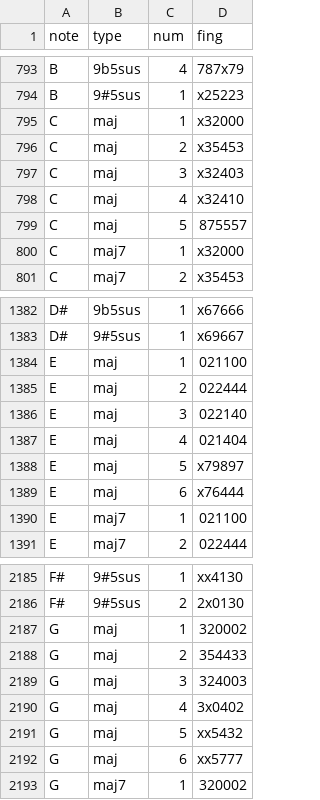
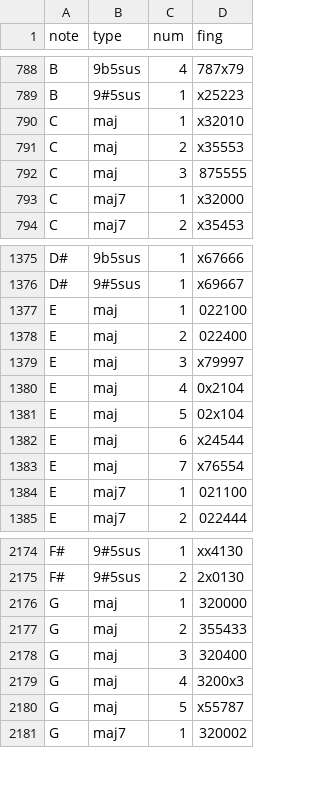
Before and after one commit to AnastasiaKallisto/GuitarApp, a CSV file: Пока не знаю, куда положить/ChordsData.csv, drawn as a sheet; only a part is shown, gaps mark what is left out; the diff covers the shown part only.

```diff
--- a/Пока не знаю, куда положить/ChordsData.csv
+++ b/Пока не знаю, куда положить/ChordsData.csv
@@ -794,7 +789,5 @@ B,9b5sus,4,787x79
 B,9#5sus,1,x25223
-C,maj,1,x32000
-C,maj,2,x35453
-C,maj,3,x32403
-C,maj,4,x32410
-C,maj,5,875557
+C,maj,1,x32010
+C,maj,2,x35553
+C,maj,3,875555
 C,maj7,1,x32000
@@ -1383,8 +1376,9 @@ D#,9b5sus,1,x67666
 D#,9#5sus,1,x69667
-E,maj,1,021100
-E,maj,2,022444
-E,maj,3,022140
-E,maj,4,021404
-E,maj,5,x79897
-E,maj,6,x76444
+E,maj,1,022100
+E,maj,2,022400
+E,maj,3,x79997
+E,maj,4,0x2104
+E,maj,5,02x104
+E,maj,6,x24544
+E,maj,7,x76554
 E,maj7,1,021100
@@ -2186,8 +2175,7 @@ F#,9#5sus,1,xx4130
 F#,9#5sus,2,2x0130
-G,maj,1,320002
-G,maj,2,354433
-G,maj,3,324003
-G,maj,4,3x0402
-G,maj,5,xx5432
-G,maj,6,xx5777
+G,maj,1,320000
+G,maj,2,355433
+G,maj,3,320400
+G,maj,4,3200x3
+G,maj,5,x55787
 G,maj7,1,320002
```
Also changed, not shown: 2 added rows, 13 removed rows and 34 edited cells elsewhere in this file.
